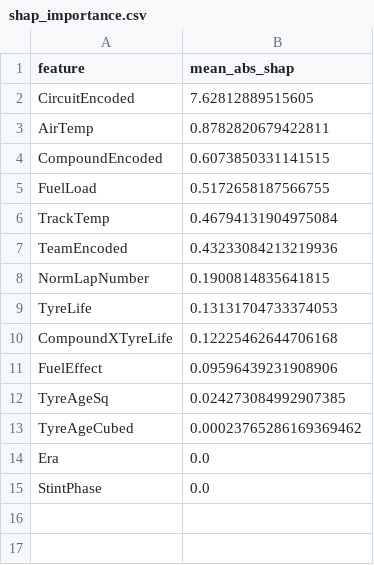
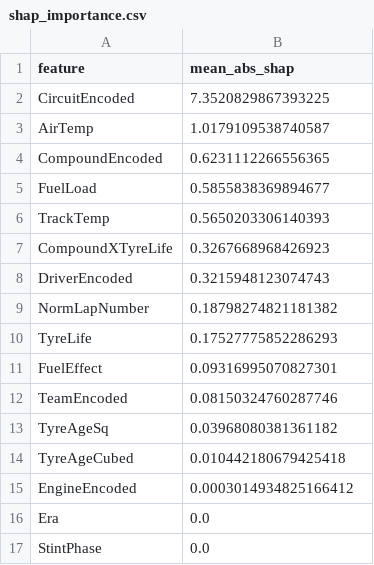
Before and after one commit to Shreyansh262/f1-strategist, a CSV file: reports/lap_time/shap_importance.csv, drawn as a sheet.

```diff
--- a/reports/lap_time/shap_importance.csv
+++ b/reports/lap_time/shap_importance.csv
@@ -1,14 +1,16 @@
 feature,mean_abs_shap
-CircuitEncoded,7.62812889515605
-AirTemp,0.8782820679422811
-CompoundEncoded,0.6073850331141515
-FuelLoad,0.5172658187566755
-TrackTemp,0.46794131904975084
-TeamEncoded,0.43233084213219936
-NormLapNumber,0.1900814835641815
-TyreLife,0.13131704733374053
-CompoundXTyreLife,0.12225462644706168
-FuelEffect,0.09596439231908906
-TyreAgeSq,0.024273084992907385
-TyreAgeCubed,0.00023765286169369462
+CircuitEncoded,7.3520829867393225
+AirTemp,1.0179109538740587
+CompoundEncoded,0.6231112266556365
+FuelLoad,0.5855838369894677
+TrackTemp,0.5650203306140393
+CompoundXTyreLife,0.3267668968426923
+DriverEncoded,0.3215948123074743
+NormLapNumber,0.18798274821181382
+TyreLife,0.17527775852286293
+FuelEffect,0.09316995070827301
+TeamEncoded,0.08150324760287746
+TyreAgeSq,0.03968080381361182
+TyreAgeCubed,0.010442180679425418
+EngineEncoded,0.0003014934825166412
 Era,0.0
```
Also changed, not shown: reports/lap_time/greenflag_vs_alllaps_mae.csv, reports/lap_time/model_comparison.csv, 40 other files.
